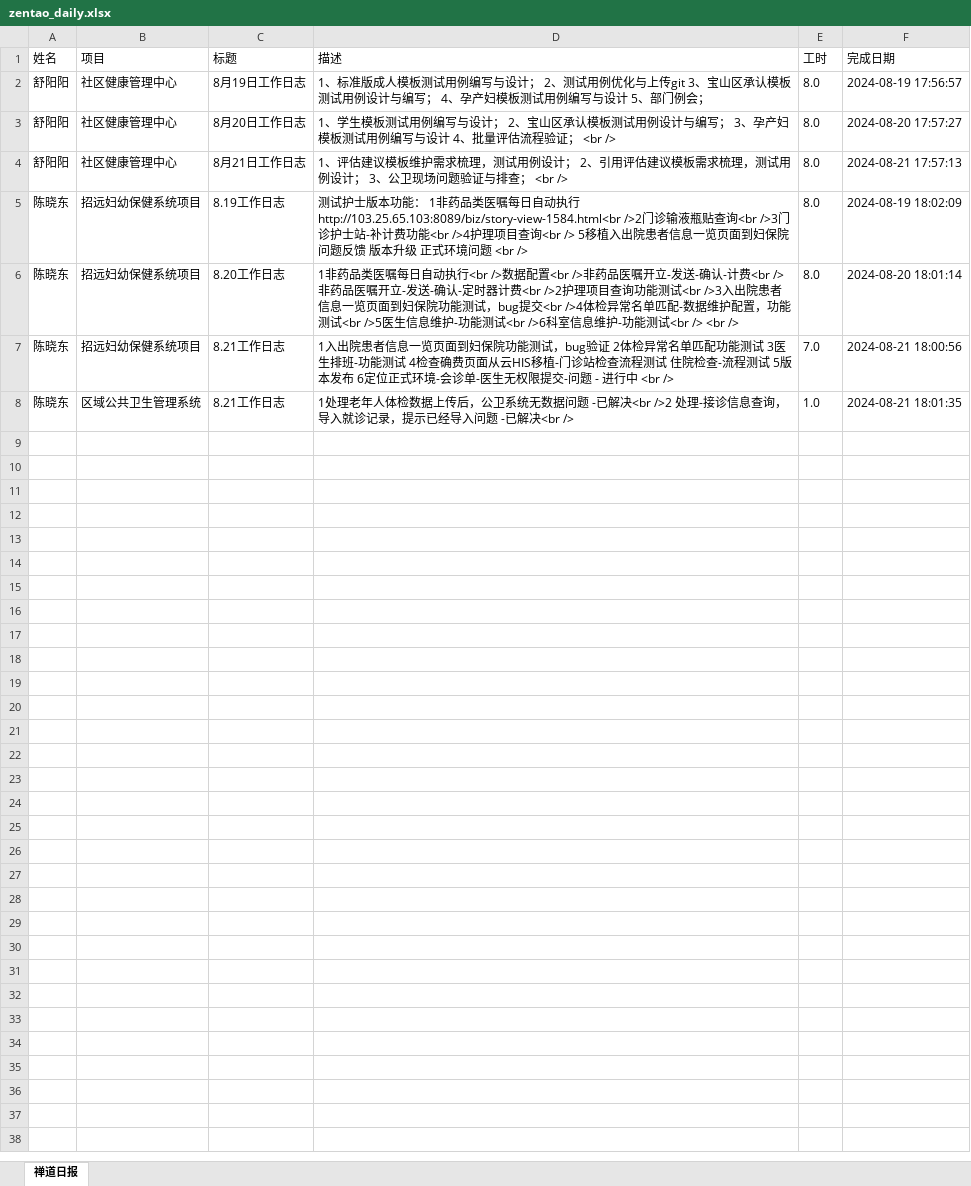
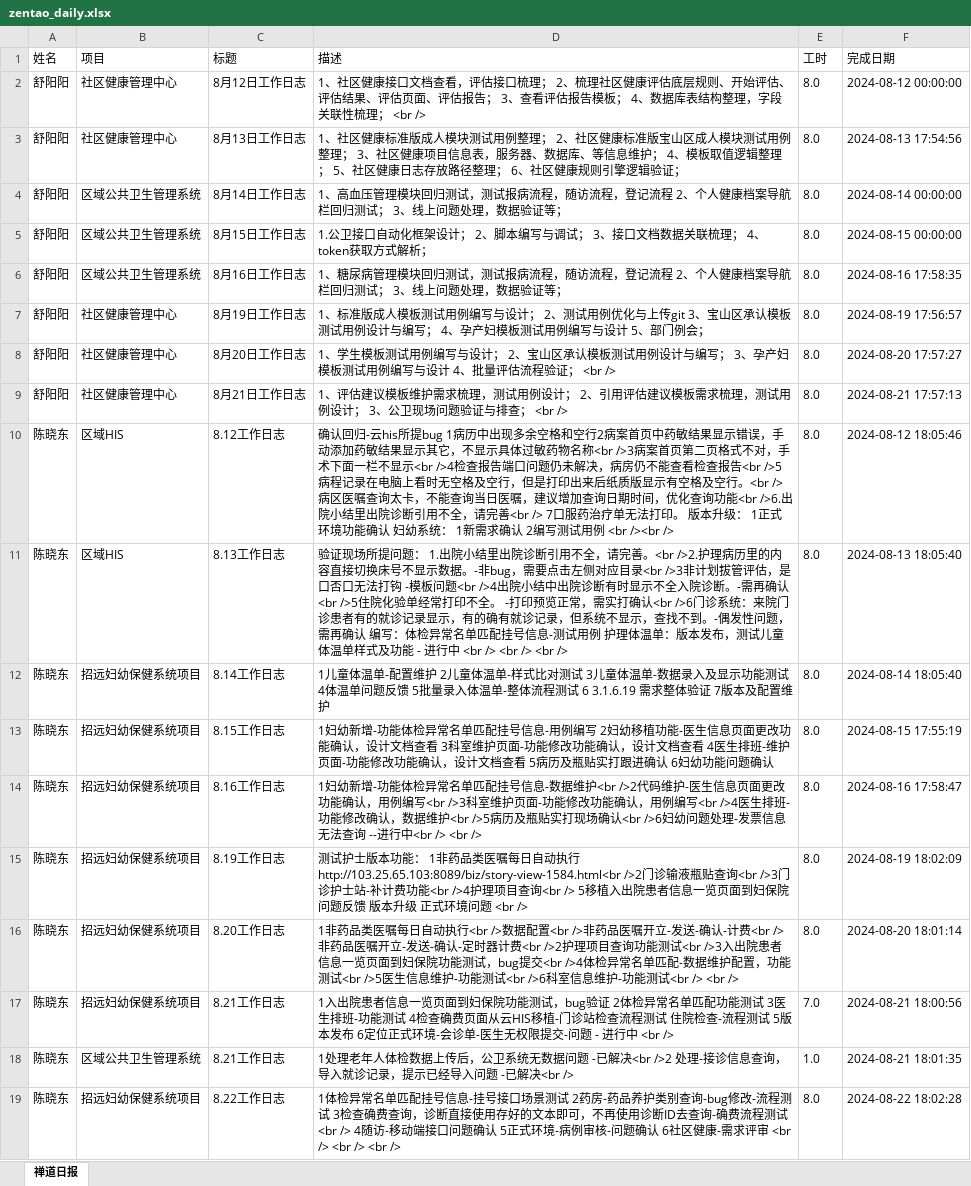
Before and after one commit to skducn/project1, an Excel workbook: instance/zyjk/zentao/zentao_daily.xlsx, sheet 禅道日报, drawn as a sheet; values as stored, in another font and other column widths than the file's, no borders; the diff names each change by its address in the sheet, - before the commit and + after, or states it on an @@ line.

```diff
--- a/instance/zyjk/zentao/zentao_daily.xlsx (sheet 禅道日报)
+++ b/instance/zyjk/zentao/zentao_daily.xlsx (sheet 禅道日报)
+row 2: 舒阳阳 | 社区健康管理中心 | 8月12日工作日志 | 1、社区健康接口文档查看，评估接口梳理； 2、梳理社区健康评估底层规则、开始评估、评估结果、评估页面、评估报告； 3、查看评估报告模板； 4、数据库表结构整理，字段关联性梳理； <br /> | 8.0 | 2024-08-12 00:00:00
+row 3: 舒阳阳 | 社区健康管理中心 | 8月13日工作日志 | 1、社区健康标准版成人模块测试用例整理； 2、社区健康标准版宝山区成人模块测试用例整理； 3、社区健康项目信息表，服务器、数据库、等信息维护； 4、模板取值逻辑整理； 5、社区健康日志存放路径整理； 6、社区健康规则引擎逻辑验证； | 8.0 | 2024-08-13 17:54:56
+row 4: 舒阳阳 | 区域公共卫生管理系统 | 8月14日工作日志 | 1、高血压管理模块回归测试，测试报病流程，随访流程，登记流程 2、个人健康档案导航栏回归测试； 3、线上问题处理，数据验证等； | 8.0 | 2024-08-14 00:00:00
+row 5: 舒阳阳 | 区域公共卫生管理系统 | 8月15日工作日志 | 1.公卫接口自动化框架设计； 2、脚本编写与调试； 3、接口文档数据关联梳理； 4、token获取方式解析； | 8.0 | 2024-08-15 00:00:00
+row 6: 舒阳阳 | 区域公共卫生管理系统 | 8月16日工作日志 | 1、糖尿病管理模块回归测试，测试报病流程，随访流程，登记流程 2、个人健康档案导航栏回归测试； 3、线上问题处理，数据验证等； | 8.0 | 2024-08-16 17:58:35
+row 10: 陈晓东 | 区域HIS | 8.12工作日志 | 确认回归-云his所提bug 1病历中出现多余空格和空行2病案首页中药敏结果显示错误，手动添加药敏结果显示其它，不显示具体过敏药物名称<br />3病案首页第二页格式不对，手术下面一栏不显示<br />4检查报告端口问题仍未解决，病房仍不能查看检查报告<br />5病程记录在电脑上看时无空格及空行，但是打印出来后纸质版显示有空格及空行。<br />病区医嘱查询太卡，不能查询当日医嘱，建议增加查询日期时间，优化查询功能<br />6.出院小结里出院诊断引用不全，请完善<br /> 7口服药治疗单无法打印。 版本升级： 1正式环境功能确认 妇幼系统： 1新需求确认 2编写测试用例 <br /><br /> | 8.0 | 2024-08-12 18:05:46
+row 11: 陈晓东 | 区域HIS | 8.13工作日志 | 验证现场所提问题： 1.出院小结里出院诊断引用不全，请完善。<br />2.护理病历里的内容直接切换床号不显示数据。-非bug，需要点击左侧对应目录<br />3非计划拔管评估，是口否口无法打钩 -模板问题<br />4出院小结中出院诊断有时显示不全入院诊断。-需再确认<br />5住院化验单经常打印不全。 -打印预览正常，需实打确认<br />6门诊系统：来院门诊患者有的就诊记录显示，有的确有就诊记录，但系统不显示，查找不到。-偶发性问题，需再确认 编写：体检异常名单匹配挂号信息-测试用例 护理体温单：版本发布，测试儿童体温单样式及功能 - 进行中 <br /> <br /> <br /> | 8.0 | 2024-08-13 18:05:40
+row 12: 陈晓东 | 招远妇幼保健系统项目 | 8.14工作日志 | 1儿童体温单-配置维护 2儿童体温单-样式比对测试 3儿童体温单-数据录入及显示功能测试 4体温单问题反馈 5批量录入体温单-整体流程测试 6 3.1.6.19 需求整体验证 7版本及配置维护 | 8.0 | 2024-08-14 18:05:40
+row 13: 陈晓东 | 招远妇幼保健系统项目 | 8.15工作日志 | 1妇幼新增-功能体检异常名单匹配挂号信息-用例编写 2妇幼移植功能-医生信息页面更改功能确认，设计文档查看 3科室维护页面-功能修改功能确认，设计文档查看 4医生排班-维护页面-功能修改功能确认，设计文档查看 5病历及瓶贴实打跟进确认 6妇幼功能问题确认 | 8.0 | 2024-08-15 17:55:19
+row 14: 陈晓东 | 招远妇幼保健系统项目 | 8.16工作日志 | 1妇幼新增-功能体检异常名单匹配挂号信息-数据维护<br />2代码维护-医生信息页面更改功能确认，用例编写<br />3科室维护页面-功能修改功能确认，用例编写<br />4医生排班-功能修改确认，数据维护<br />5病历及瓶贴实打现场确认<br />6妇幼问题处理-发票信息无法查询 --进行中<br /> <br /> | 8.0 | 2024-08-16 17:58:47
+row 19: 陈晓东 | 招远妇幼保健系统项目 | 8.22工作日志 | 1体检异常名单匹配挂号信息-挂号接口场景测试 2药房-药品养护类别查询-bug修改-流程测试 3检查确费查询，诊断直接使用存好的文本即可，不再使用诊断ID去查询-确费流程测试<br /> 4随访-移动端接口问题确认 5正式环境-病例审核-问题确认 6社区健康-需求评审 <br /> <br /> <br /> | 8.0 | 2024-08-22 18:02:28
```
Also changed, not shown: 17 other files.
